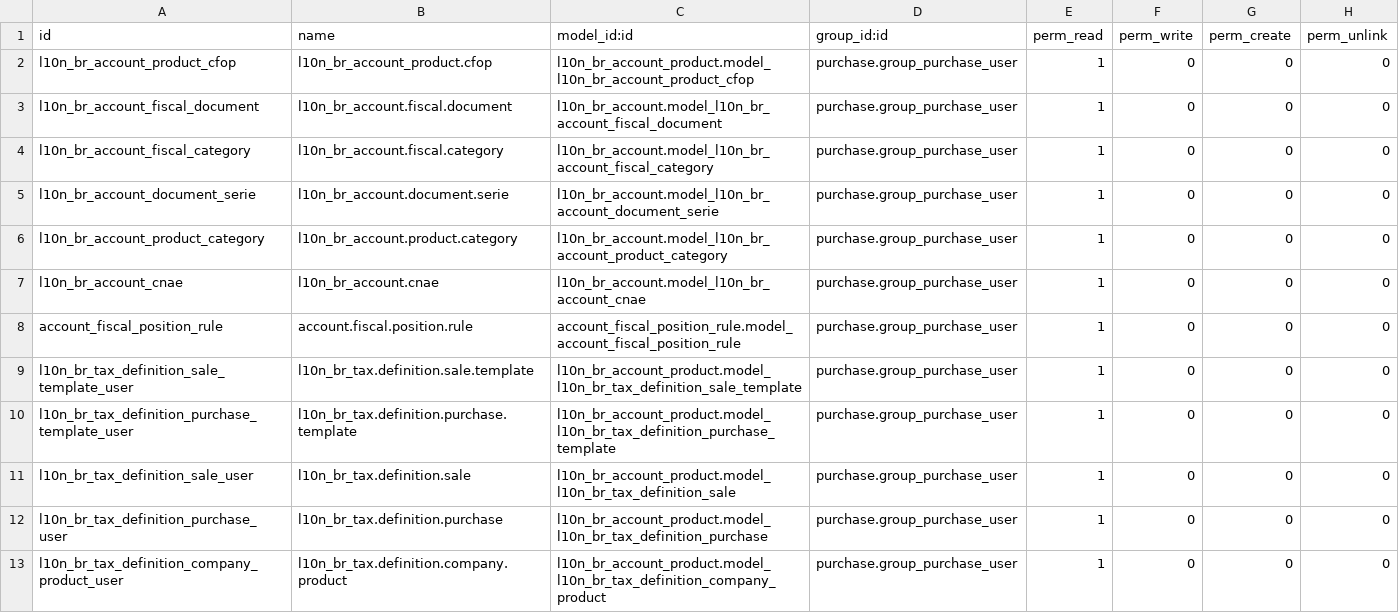
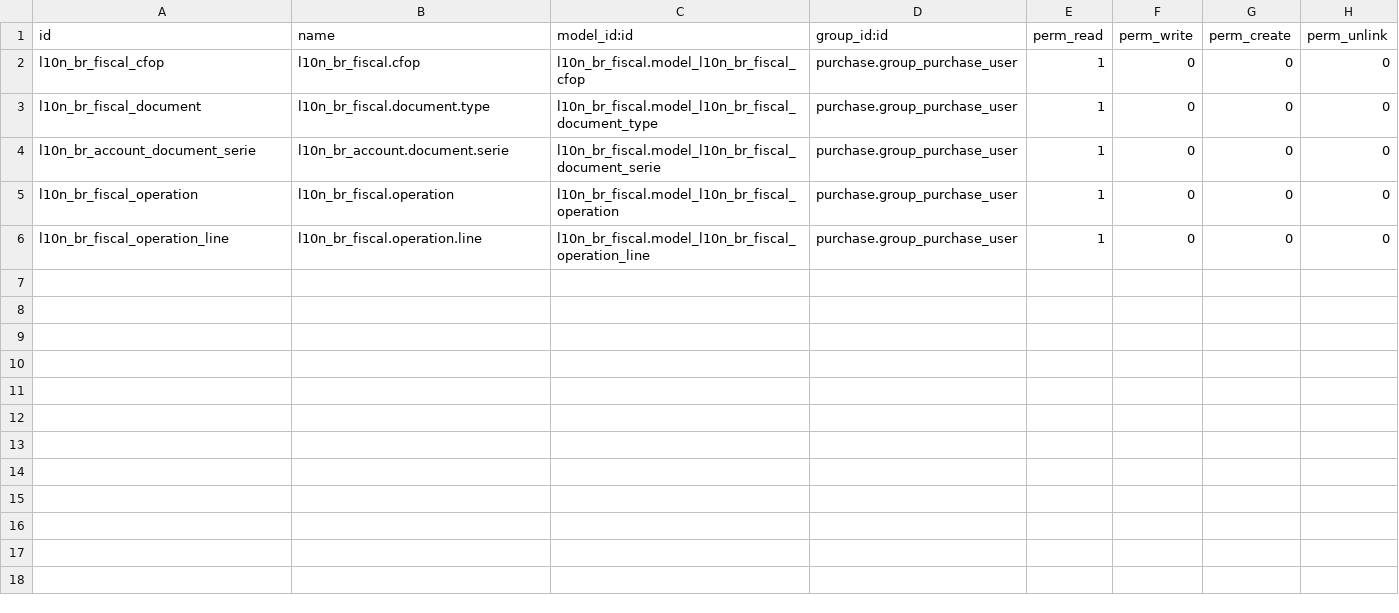
Before and after one commit to rieh/l10n-brazil, a CSV file: l10n_br_purchase/security/ir.model.access.csv, drawn as a sheet.

Commit message:
[MIGR] Update module security files

```diff
--- a/l10n_br_purchase/security/ir.model.access.csv
+++ b/l10n_br_purchase/security/ir.model.access.csv
@@ -1,13 +1,6 @@
 "id","name","model_id:id","group_id:id","perm_read","perm_write","perm_create","perm_unlink"
-"l10n_br_account_product_cfop","l10n_br_account_product.cfop","l10n_br_account_product.model_l10n_br_account_product_cfop","purchase.group_purchase_user",1,0,0,0
-"l10n_br_account_fiscal_document","l10n_br_account.fiscal.document","l10n_br_account.model_l10n_br_account_fiscal_document","purchase.group_purchase_user",1,0,0,0
-"l10n_br_account_fiscal_category","l10n_br_account.fiscal.category","l10n_br_account.model_l10n_br_account_fiscal_category","purchase.group_purchase_user",1,0,0,0
-"l10n_br_account_document_serie","l10n_br_account.document.serie","l10n_br_account.model_l10n_br_account_document_serie","purchase.group_purchase_user",1,0,0,0
-"l10n_br_account_product_category","l10n_br_account.product.category","l10n_br_account.model_l10n_br_account_product_category","purchase.group_purchase_user",1,0,0,0
-"l10n_br_account_cnae","l10n_br_account.cnae","l10n_br_account.model_l10n_br_account_cnae","purchase.group_purchase_user",1,0,0,0
-"account_fiscal_position_rule","account.fiscal.position.rule","account_fiscal_position_rule.model_account_fiscal_position_rule","purchase.group_purchase_user",1,0,0,0
-"l10n_br_tax_definition_sale_template_user","l10n_br_tax.definition.sale.template","l10n_br_account_product.model_l10n_br_tax_definition_sale_template","purchase.group_purchase_user",1,0,0,0
-"l10n_br_tax_definition_purchase_template_user","l10n_br_tax.definition.purchase.template","l10n_br_account_product.model_l10n_br_tax_definition_purchase_template","purchase.group_purchase_user",1,0,0,0
-"l10n_br_tax_definition_sale_user","l10n_br_tax.definition.sale","l10n_br_account_product.model_l10n_br_tax_definition_sale","purchase.group_purchase_user",1,0,0,0
-"l10n_br_tax_definition_purchase_user","l10n_br_tax.definition.purchase","l10n_br_account_product.model_l10n_br_tax_definition_purchase","purchase.group_purchase_user",1,0,0,0
-"l10n_br_tax_definition_company_product_user","l10n_br_tax.definition.company.product","l10n_br_account_product.model_l10n_br_tax_definition_company_product","purchase.group_purchase_user",1,0,0,0
+"l10n_br_fiscal_cfop","l10n_br_fiscal.cfop","l10n_br_fiscal.model_l10n_br_fiscal_cfop","purchase.group_purchase_user",1,0,0,0
+"l10n_br_fiscal_document","l10n_br_fiscal.document.type","l10n_br_fiscal.model_l10n_br_fiscal_document_type","purchase.group_purchase_user",1,0,0,0
+"l10n_br_account_document_serie","l10n_br_account.document.serie","l10n_br_fiscal.model_l10n_br_fiscal_document_serie","purchase.group_purchase_user",1,0,0,0
+"l10n_br_fiscal_operation","l10n_br_fiscal.operation","l10n_br_fiscal.model_l10n_br_fiscal_operation","purchase.group_purchase_user",1,0,0,0
+"l10n_br_fiscal_operation_line","l10n_br_fiscal.operation.line","l10n_br_fiscal.model_l10n_br_fiscal_operation_line","purchase.group_purchase_user",1,0,0,0
```
Also changed, not shown: 3 other files.
